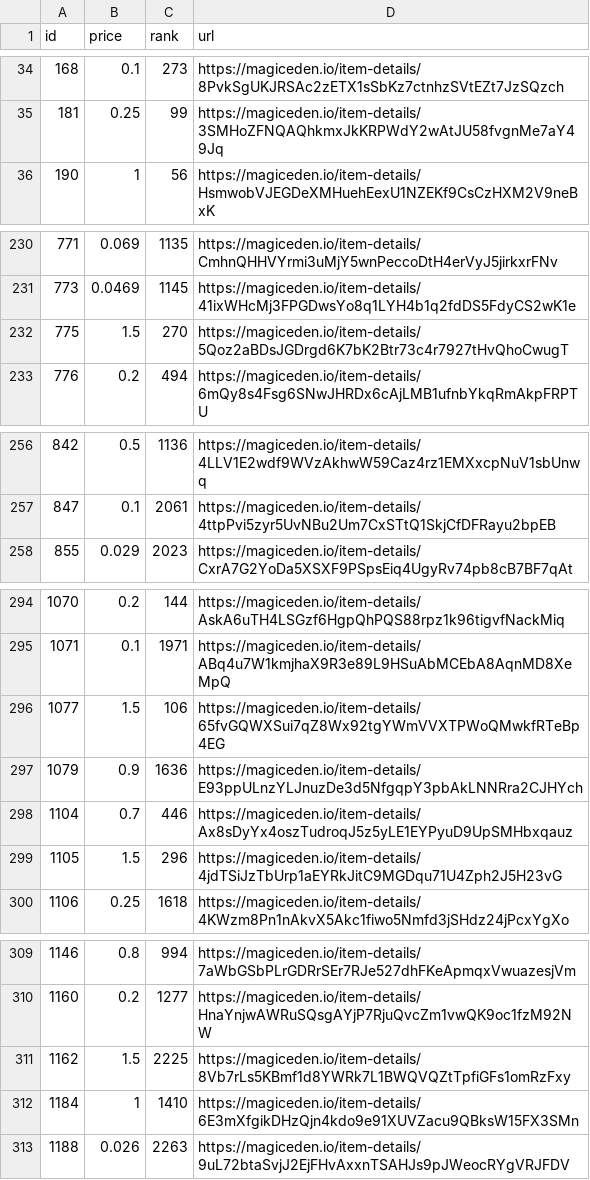
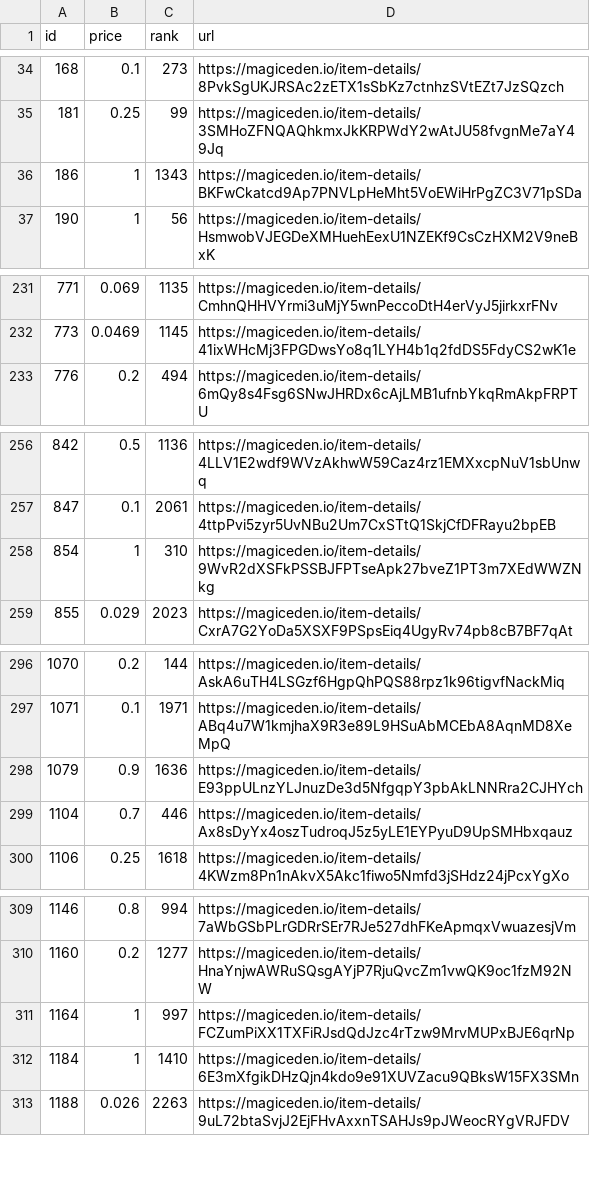
Before and after one commit to braposo/magiceden-wolves-monitor, a CSV file: wolves-data-processed.csv, drawn as a sheet; only a part is shown, gaps mark what is left out; the diff covers the shown part only.

Commit message:
Flat: latest data (2021-11-02T16:23:28.820Z) {   "date": "2021-11-02T16:23:28.820Z",   "files": [     {       "name": "wolves-data-processed.csv",       "deltaBytes": -9,       "source": "https://api-mainnet.magiceden.io/rpc/getListedNFTsByQuery?q=%7B%22%24match%22%3A%7B%22collectionSymbol%22%3A%22wolves_of_sol_street%22%7D%2C%22%24sort%22%3A%7B%22takerAmount%22%3A1%2C%22createdAt%22%3A-1%7D%7D"     },     {       "name": "wolves-data.json",       "deltaBytes": -3001,       "source": "https://api-mainnet.magiceden.io/rpc/getListedNFTsByQuery?q=%7B%22%24match%22%3A%7B%22collectionSymbol%22%3A%22wolves_of_sol_street%22%7D%2C%22%24sort%22%3A%7B%22takerAmount%22%3A1%2C%22createdAt%22%3A-1%7D%7D"     }   ] }

```diff
--- a/wolves-data-processed.csv
+++ b/wolves-data-processed.csv
@@ -35,2 +35,3 @@ id,price,rank,url
 181,0.25,99,https://magiceden.io/item-details/3SMHoZFNQAQhkmxJkKRPWdY2wAtJU58fvgnMe7aY49Jq
+186,1,1343,https://magiceden.io/item-details/BKFwCkatcd9Ap7PNVLpHeMht5VoEWiHrPgZC3V71pSDa
 190,1,56,https://magiceden.io/item-details/HsmwobVJEGDeXMHuehEexU1NZEKf9CsCzHXM2V9neBxK
@@ -231,3 +232,2 @@ id,price,rank,url
 773,0.0469,1145,https://magiceden.io/item-details/41ixWHcMj3FPGDwsYo8q1LYH4b1q2fdDS5FdyCS2wK1e
-775,1.5,270,https://magiceden.io/item-details/5Qoz2aBDsJGDrgd6K7bK2Btr73c4r7927tHvQhoCwugT
 776,0.2,494,https://magiceden.io/item-details/6mQy8s4Fsg6SNwJHRDx6cAjLMB1ufnbYkqRmAkpFRPTU
@@ -257,2 +257,3 @@ id,price,rank,url
 847,0.1,2061,https://magiceden.io/item-details/4ttpPvi5zyr5UvNBu2Um7CxSTtQ1SkjCfDFRayu2bpEB
+854,1,310,https://magiceden.io/item-details/9WvR2dXSFkPSSBJFPTseApk27bveZ1PT3m7XEdWWZNkg
 855,0.029,2023,https://magiceden.io/item-details/CxrA7G2YoDa5XSXF9PSpsEiq4UgyRv74pb8cB7BF7qAt
@@ -295,6 +297,4 @@ id,price,rank,url
 1071,0.1,1971,https://magiceden.io/item-details/ABq4u7W1kmjhaX9R3e89L9HSuAbMCEbA8AqnMD8XeMpQ
-1077,1.5,106,https://magiceden.io/item-details/65fvGQWXSui7qZ8Wx92tgYWmVVXTPWoQMwkfRTeBp4EG
 1079,0.9,1636,https://magiceden.io/item-details/E93ppULnzYLJnuzDe3d5NfgqpY3pbAkLNNRra2CJHYch
 1104,0.7,446,https://magiceden.io/item-details/Ax8sDyYx4oszTudroqJ5z5yLE1EYPyuD9UpSMHbxqauz
-1105,1.5,296,https://magiceden.io/item-details/4jdTSiJzTbUrp1aEYRkJitC9MGDqu71U4Zph2J5H23vG
 1106,0.25,1618,https://magiceden.io/item-details/4KWzm8Pn1nAkvX5Akc1fiwo5Nmfd3jSHdz24jPcxYgXo
@@ -310,3 +310,3 @@ id,price,rank,url
 1160,0.2,1277,https://magiceden.io/item-details/HnaYnjwAWRuSQsgAYjP7RjuQvcZm1vwQK9oc1fzM92NW
-1162,1.5,2225,https://magiceden.io/item-details/8Vb7rLs5KBmf1d8YWRk7L1BWQVQZtTpfiGFs1omRzFxy
+1164,1,997,https://magiceden.io/item-details/FCZumPiXX1TXFiRJsdQdJzc4rTzw9MrvMUPxBJE6qrNp
 1184,1,1410,https://magiceden.io/item-details/6E3mXfgikDHzQjn4kdo9e91XUVZacu9QBksW15FX3SMn
```
Also changed, not shown: 1 added row elsewhere in this file, 1 other file.
